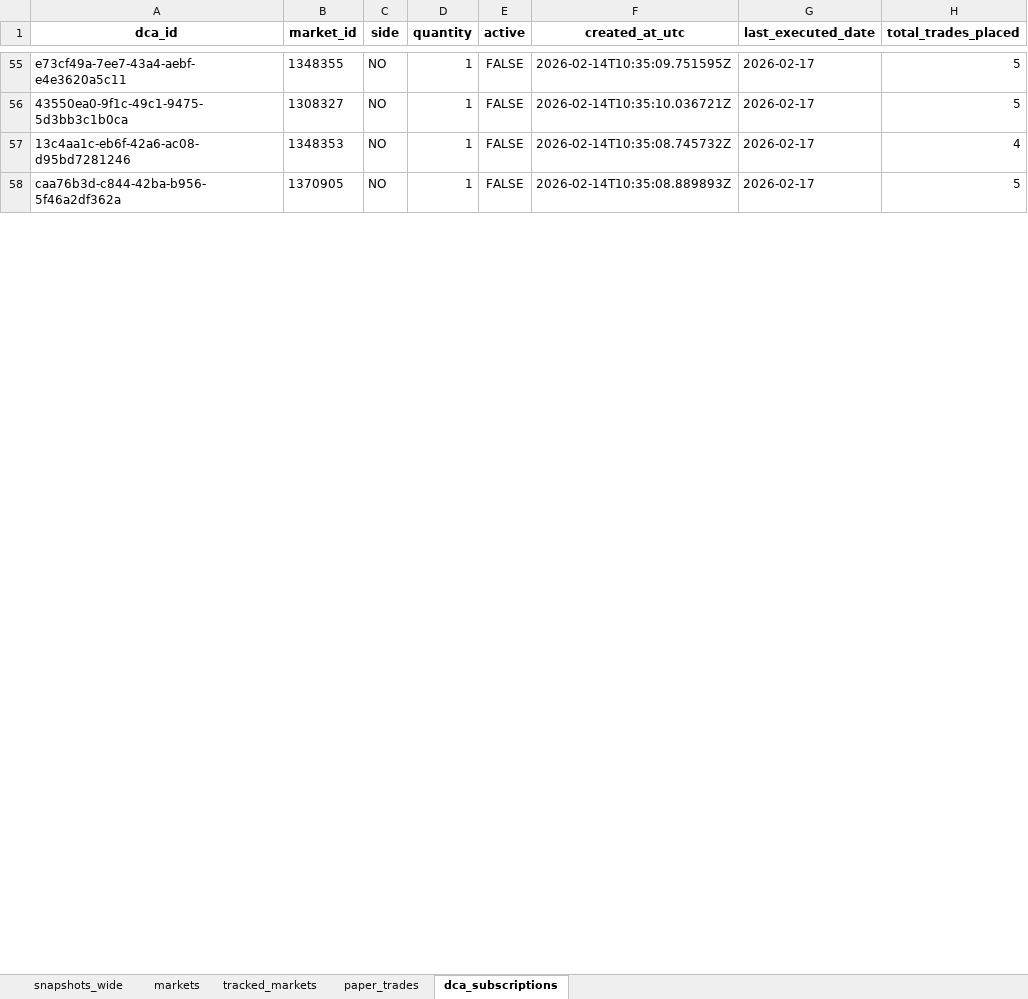
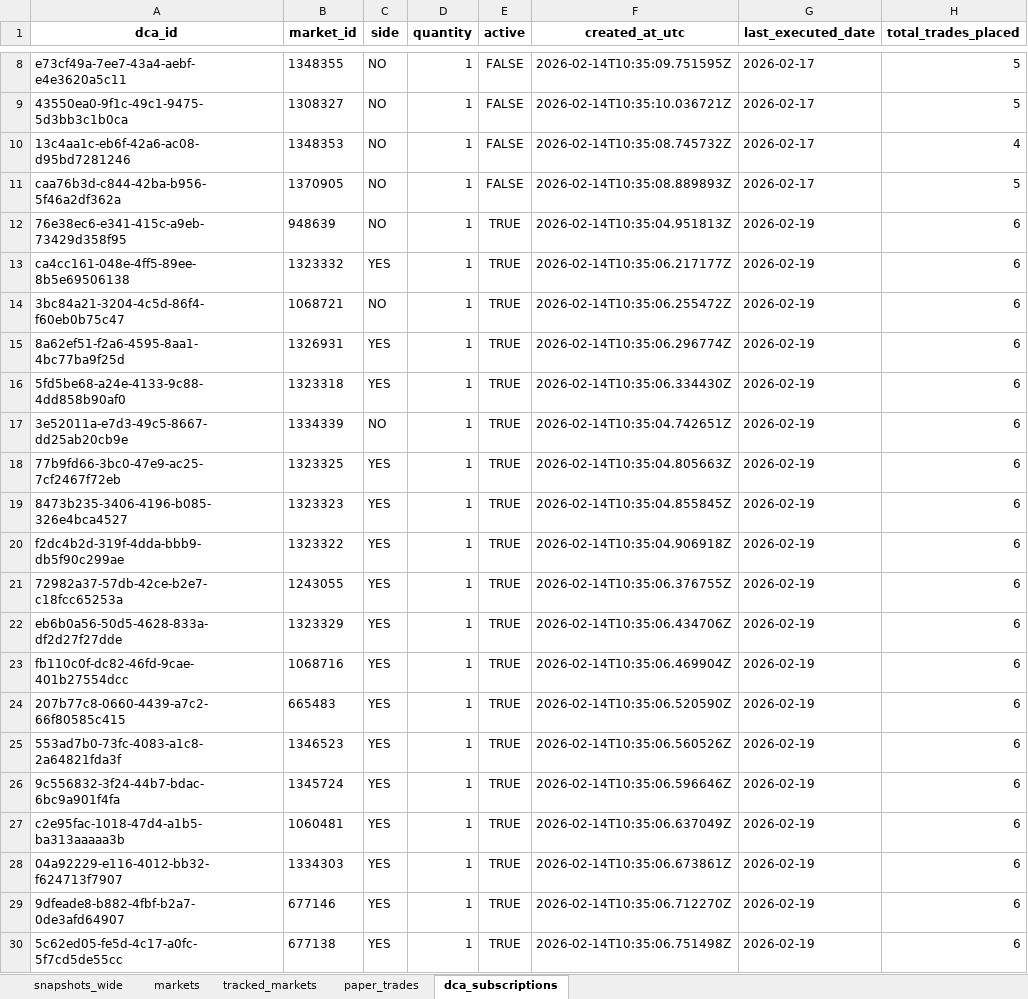
Before and after one commit to NoahJunge/polymarkettracker, an Excel workbook: backend/seed_data/seed.xlsx, sheet dca_subscriptions, drawn as a sheet; only a part is shown, gaps mark what is left out; values as stored, in another font and other column widths than the file's, no borders; the diff covers the shown part only; the diff names each change by its address in the sheet, - before the commit and + after, or states it on an @@ line.

```diff
--- a/backend/seed_data/seed.xlsx (sheet dca_subscriptions)
+++ b/backend/seed_data/seed.xlsx (sheet dca_subscriptions)
+row 12: 76e38ec6-e341-415c-a9eb-73429d358f95 | 948639 | NO | 1 | TRUE | 2026-02-14T10:35:04.951813Z | 2026-02-19 | 6
+row 13: ca4cc161-048e-4ff5-89ee-8b5e69506138 | 1323332 | YES | 1 | TRUE | 2026-02-14T10:35:06.217177Z | 2026-02-19 | 6
+row 14: 3bc84a21-3204-4c5d-86f4-f60eb0b75c47 | 1068721 | NO | 1 | TRUE | 2026-02-14T10:35:06.255472Z | 2026-02-19 | 6
+row 15: 8a62ef51-f2a6-4595-8aa1-4bc77ba9f25d | 1326931 | YES | 1 | TRUE | 2026-02-14T10:35:06.296774Z | 2026-02-19 | 6
+row 16: 5fd5be68-a24e-4133-9c88-4dd858b90af0 | 1323318 | YES | 1 | TRUE | 2026-02-14T10:35:06.334430Z | 2026-02-19 | 6
+row 17: 3e52011a-e7d3-49c5-8667-dd25ab20cb9e | 1334339 | NO | 1 | TRUE | 2026-02-14T10:35:04.742651Z | 2026-02-19 | 6
+row 18: 77b9fd66-3bc0-47e9-ac25-7cf2467f72eb | 1323325 | YES | 1 | TRUE | 2026-02-14T10:35:04.805663Z | 2026-02-19 | 6
+row 19: 8473b235-3406-4196-b085-326e4bca4527 | 1323323 | YES | 1 | TRUE | 2026-02-14T10:35:04.855845Z | 2026-02-19 | 6
+row 20: f2dc4b2d-319f-4dda-bbb9-db5f90c299ae | 1323322 | YES | 1 | TRUE | 2026-02-14T10:35:04.906918Z | 2026-02-19 | 6
+row 21: 72982a37-57db-42ce-b2e7-c18fcc65253a | 1243055 | YES | 1 | TRUE | 2026-02-14T10:35:06.376755Z | 2026-02-19 | 6
+row 22: eb6b0a56-50d5-4628-833a-df2d27f27dde | 1323329 | YES | 1 | TRUE | 2026-02-14T10:35:06.434706Z | 2026-02-19 | 6
+row 23: fb110c0f-dc82-46fd-9cae-401b27554dcc | 1068716 | YES | 1 | TRUE | 2026-02-14T10:35:06.469904Z | 2026-02-19 | 6
+row 24: 207b77c8-0660-4439-a7c2-66f80585c415 | 665483 | YES | 1 | TRUE | 2026-02-14T10:35:06.520590Z | 2026-02-19 | 6
+row 25: 553ad7b0-73fc-4083-a1c8-2a64821fda3f | 1346523 | YES | 1 | TRUE | 2026-02-14T10:35:06.560526Z | 2026-02-19 | 6
+row 26: 9c556832-3f24-44b7-bdac-6bc9a901f4fa | 1345724 | YES | 1 | TRUE | 2026-02-14T10:35:06.596646Z | 2026-02-19 | 6
+row 27: c2e95fac-1018-47d4-a1b5-ba313aaaaa3b | 1060481 | YES | 1 | TRUE | 2026-02-14T10:35:06.637049Z | 2026-02-19 | 6
+row 28: 04a92229-e116-4012-bb32-f624713f7907 | 1334303 | YES | 1 | TRUE | 2026-02-14T10:35:06.673861Z | 2026-02-19 | 6
+row 29: 9dfeade8-b882-4fbf-b2a7-0de3afd64907 | 677146 | YES | 1 | TRUE | 2026-02-14T10:35:06.712270Z | 2026-02-19 | 6
+row 30: 5c62ed05-fe5d-4c17-a0fc-5f7cd5de55cc | 677138 | YES | 1 | TRUE | 2026-02-14T10:35:06.751498Z | 2026-02-19 | 6
```
Also changed, not shown: 28 added rows, 47 removed rows and 230 edited cells elsewhere in this sheet, sheet snapshots_wide, sheet paper_trades, sheet markets.
